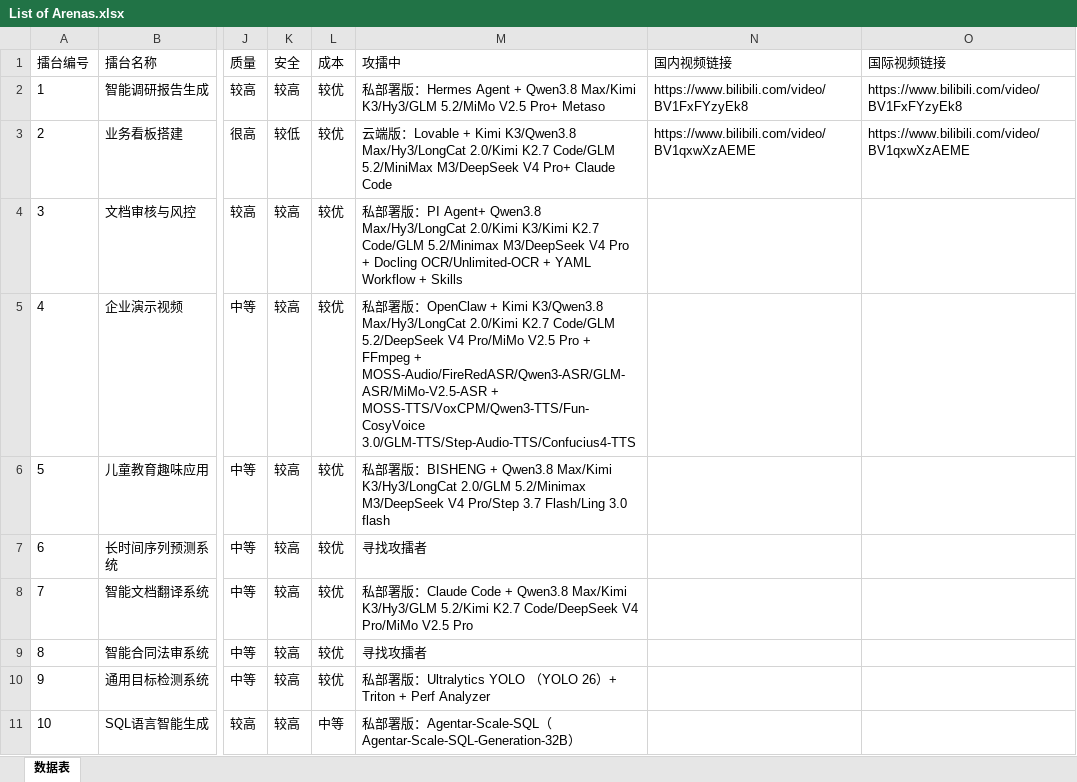
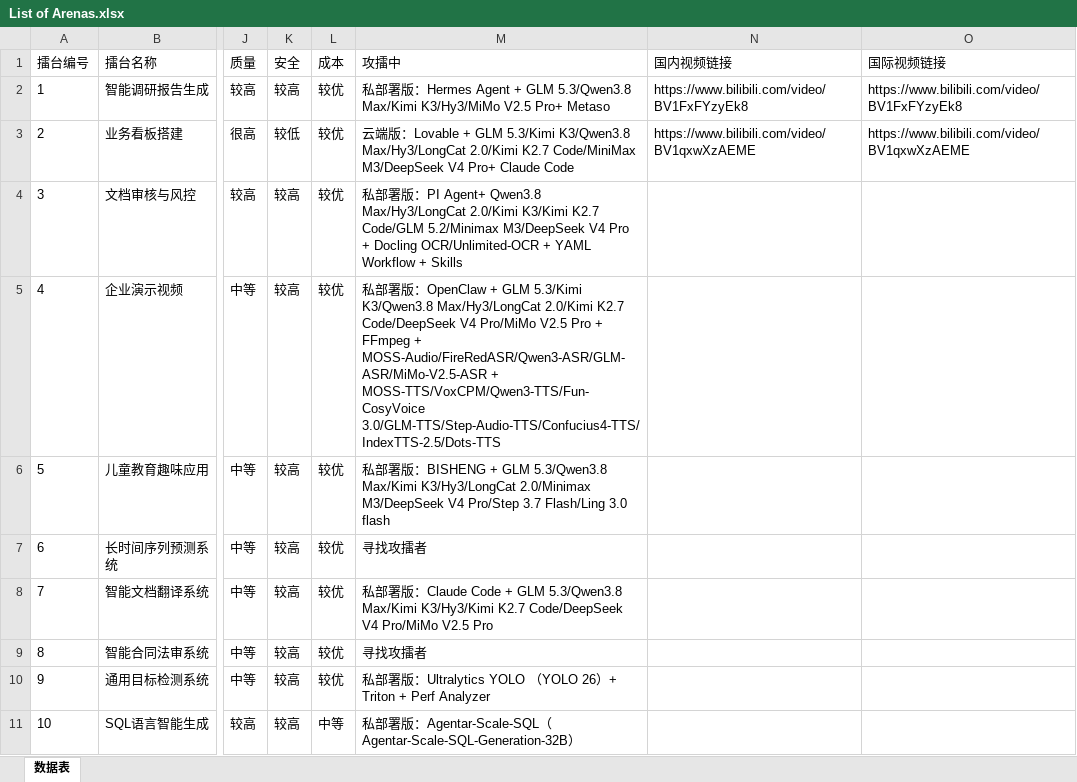
Before and after one commit to THU-ZJAI/Real-World-AI, an Excel workbook: Content/Arena/List of Arenas.xlsx, sheet 数据表, drawn as a sheet; only a part is shown, gaps mark what is left out; values as stored, in another font and other column widths than the file's, no borders; the diff names each change by its address in the sheet, - before the commit and + after, or states it on an @@ line.

Commit message:
chore(content): update dates to 2026-08-17, refresh challenger models
- Bump Last Updated dates from 2026-08-10 to 2026-08-17 across all 13 arenas
- Replace GLM 5.2 with GLM 5.3 in challenger model lists
- Add IndexTTS-2.5 and Dots-TTS to arena 4 TTS challengers

```diff
--- a/Content/Arena/List of Arenas.xlsx (sheet 数据表)
+++ b/Content/Arena/List of Arenas.xlsx (sheet 数据表)
-M2 (攻擂中): …Agent + Qwen3.8 Max/Kimi K3/Hy3/GLM 5.2/MiMo V2.5 Pro+…
+M2 (攻擂中): …Agent + GLM 5.3/Qwen3.8 Max/Kimi K3/Hy3/MiMo V2.5 Pro+…
-M3 (攻擂中): …Lovable + Kimi K3/Qwen3.8 Max/Hy3/LongCat 2.0/Kimi K2.7 Code/GLM 5.2/MiniMax M3/DeepSeek V4…
+M3 (攻擂中): …Lovable + GLM 5.3/Kimi K3/Qwen3.8 Max/Hy3/LongCat 2.0/Kimi K2.7 Code/MiniMax M3/DeepSeek V4…
-M5 (攻擂中): …OpenClaw + Kimi K3/Qwen3.8 Max/Hy3/LongCat 2.0/Kimi K2.7 Code/GLM 5.2/DeepSeek V4 Pro/MiMo V2.5 Pro + FFmpeg + MOSS-Audio/FireRedASR/Qwen3-ASR/GLM-ASR/MiMo-V2.5-ASR + MOSS-TTS/VoxCPM/Qwen3-TTS/Fun-CosyVoice 3.0/GLM-TTS/Step-Audio-TTS/Confucius4-TTS
+M5 (攻擂中): …OpenClaw + GLM 5.3/Kimi K3/Qwen3.8 Max/Hy3/LongCat 2.0/Kimi K2.7 Code/DeepSeek V4 Pro/MiMo V2.5 Pro + FFmpeg + MOSS-Audio/FireRedASR/Qwen3-ASR/GLM-ASR/MiMo-V2.5-ASR + MOSS-TTS/VoxCPM/Qwen3-TTS/Fun-CosyVoice 3.0/GLM-TTS/Step-Audio-TTS/Confucius4-TTS/IndexTTS-2.5/Dots-TTS
-M6 (攻擂中): …BISHENG + Qwen3.8 Max/Kimi K3/Hy3/LongCat 2.0/GLM 5.2/Minimax M3/DeepSeek V4…
+M6 (攻擂中): …BISHENG + GLM 5.3/Qwen3.8 Max/Kimi K3/Hy3/LongCat 2.0/Minimax M3/DeepSeek V4…
-M8 (攻擂中): …Code + Qwen3.8 Max/Kimi K3/Hy3/GLM 5.2/Kimi K2.7 Code/DeepSeek…
+M8 (攻擂中): …Code + GLM 5.3/Qwen3.8 Max/Kimi K3/Hy3/Kimi K2.7 Code/DeepSeek…
```
Also changed, not shown: 54 other files.
